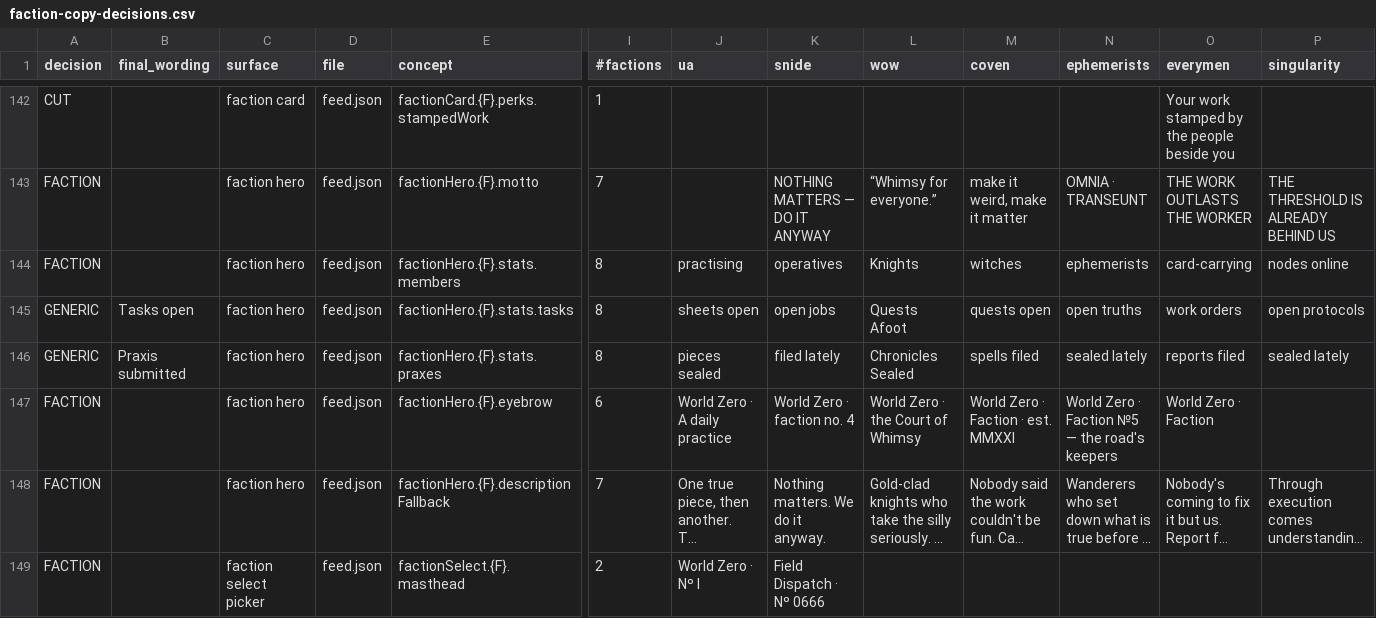
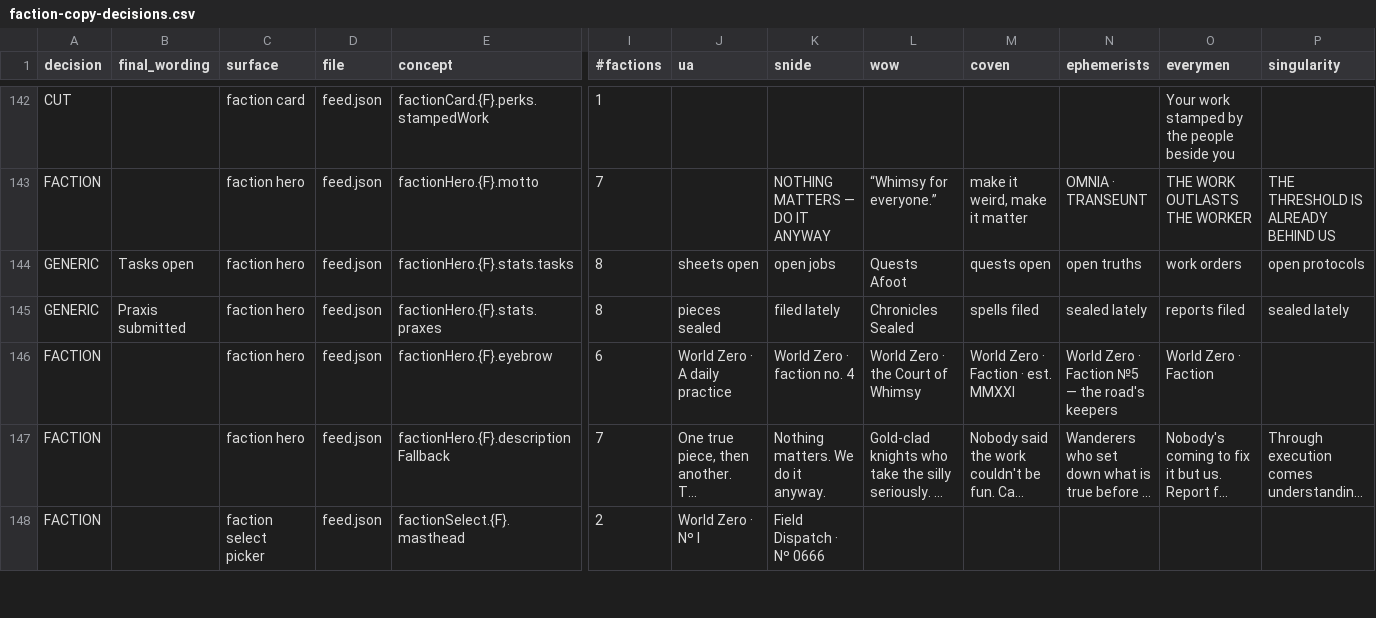
Before and after one commit to pixieofhugs/WorldZeroPlayground, a CSV file: docs/copy/faction-copy-decisions.csv, drawn as a sheet; only a part is shown, gaps mark what is left out; long unchanged cells end in …; rows hold the shown columns only; the diff names each change by its address in the sheet, - before the commit and + after, or states it on an @@ line.

```diff
--- a/docs/copy/faction-copy-decisions.csv
+++ b/docs/copy/faction-copy-decisions.csv
-row 144: FACTION |  | faction hero | feed.json | factionHero.{F}.stats.members | 8 | practising | operatives | Knights | witches | ephemerists | card-carrying | nodes online
```
Also changed, not shown: docs/copy/faction-copy-voiced.csv.
